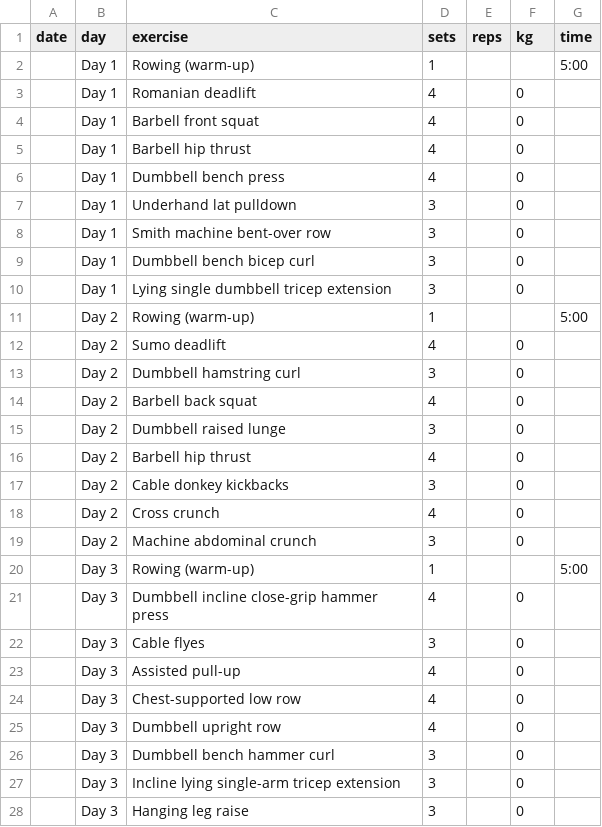
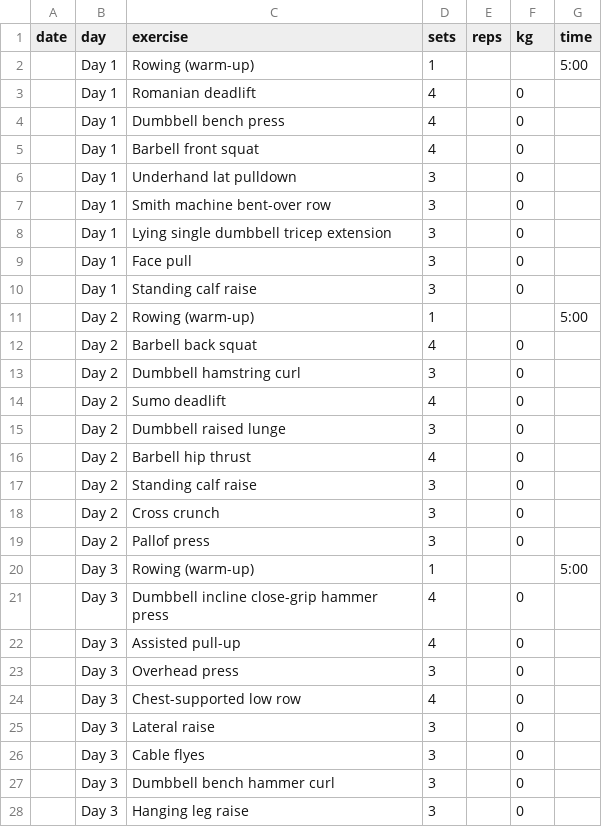
Before and after one commit to ilisam2/GymTrack, a CSV file: history-template.csv, drawn as a sheet.

```diff
--- a/history-template.csv
+++ b/history-template.csv
@@ -3,26 +3,26 @@ date,day,exercise,sets,reps,kg,time
 ,Day 1,Romanian deadlift,4,,0,
+,Day 1,Dumbbell bench press,4,,0,
 ,Day 1,Barbell front squat,4,,0,
-,Day 1,Barbell hip thrust,4,,0,
-,Day 1,Dumbbell bench press,4,,0,
 ,Day 1,Underhand lat pulldown,3,,0,
 ,Day 1,Smith machine bent-over row,3,,0,
-,Day 1,Dumbbell bench bicep curl,3,,0,
 ,Day 1,Lying single dumbbell tricep extension,3,,0,
+,Day 1,Face pull,3,,0,
+,Day 1,Standing calf raise,3,,0,
 ,Day 2,Rowing (warm-up),1,,,5:00
+,Day 2,Barbell back squat,4,,0,
+,Day 2,Dumbbell hamstring curl,3,,0,
 ,Day 2,Sumo deadlift,4,,0,
-,Day 2,Dumbbell hamstring curl,3,,0,
-,Day 2,Barbell back squat,4,,0,
 ,Day 2,Dumbbell raised lunge,3,,0,
 ,Day 2,Barbell hip thrust,4,,0,
-,Day 2,Cable donkey kickbacks,3,,0,
-,Day 2,Cross crunch,4,,0,
-,Day 2,Machine abdominal crunch,3,,0,
+,Day 2,Standing calf raise,3,,0,
+,Day 2,Cross crunch,3,,0,
+,Day 2,Pallof press,3,,0,
 ,Day 3,Rowing (warm-up),1,,,5:00
 ,Day 3,Dumbbell incline close-grip hammer press,4,,0,
+,Day 3,Assisted pull-up,4,,0,
+,Day 3,Overhead press,3,,0,
+,Day 3,Chest-supported low row,4,,0,
+,Day 3,Lateral raise,3,,0,
 ,Day 3,Cable flyes,3,,0,
-,Day 3,Assisted pull-up,4,,0,
-,Day 3,Chest-supported low row,4,,0,
-,Day 3,Dumbbell upright row,4,,0,
 ,Day 3,Dumbbell bench hammer curl,3,,0,
-,Day 3,Incline lying single-arm tricep extension,3,,0,
 ,Day 3,Hanging leg raise,3,,0,
```
Also changed, not shown: 3 other files.
